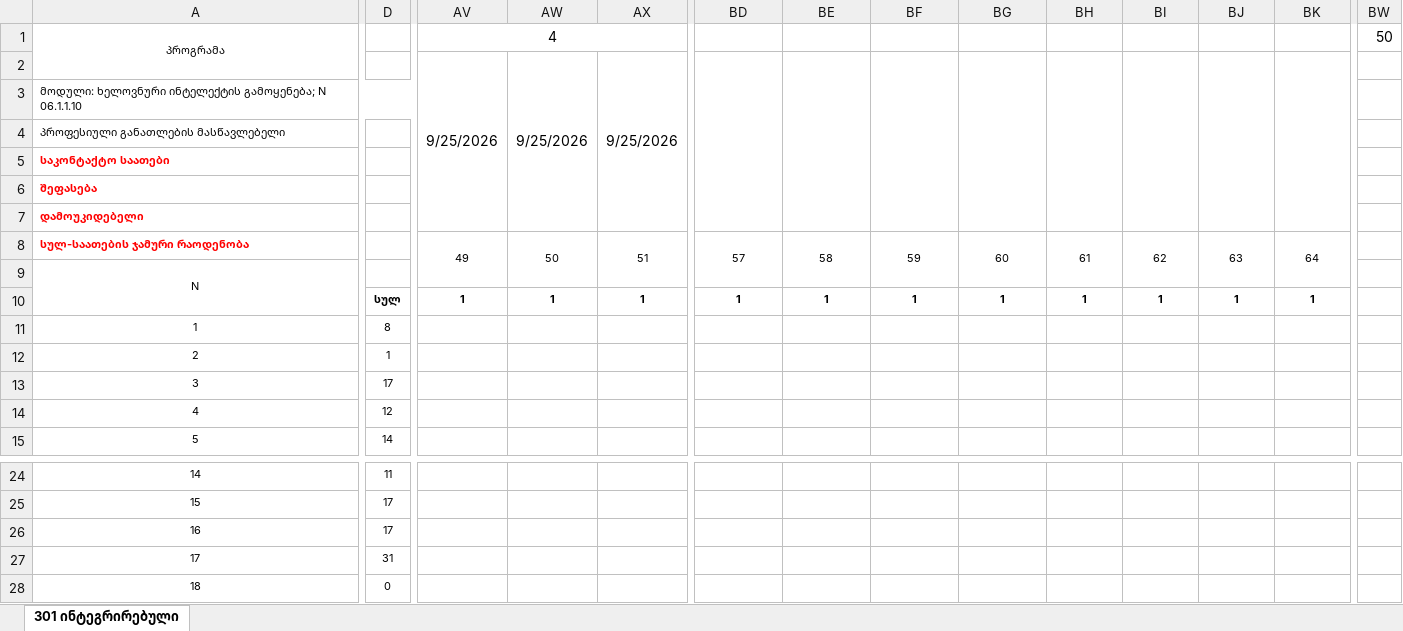
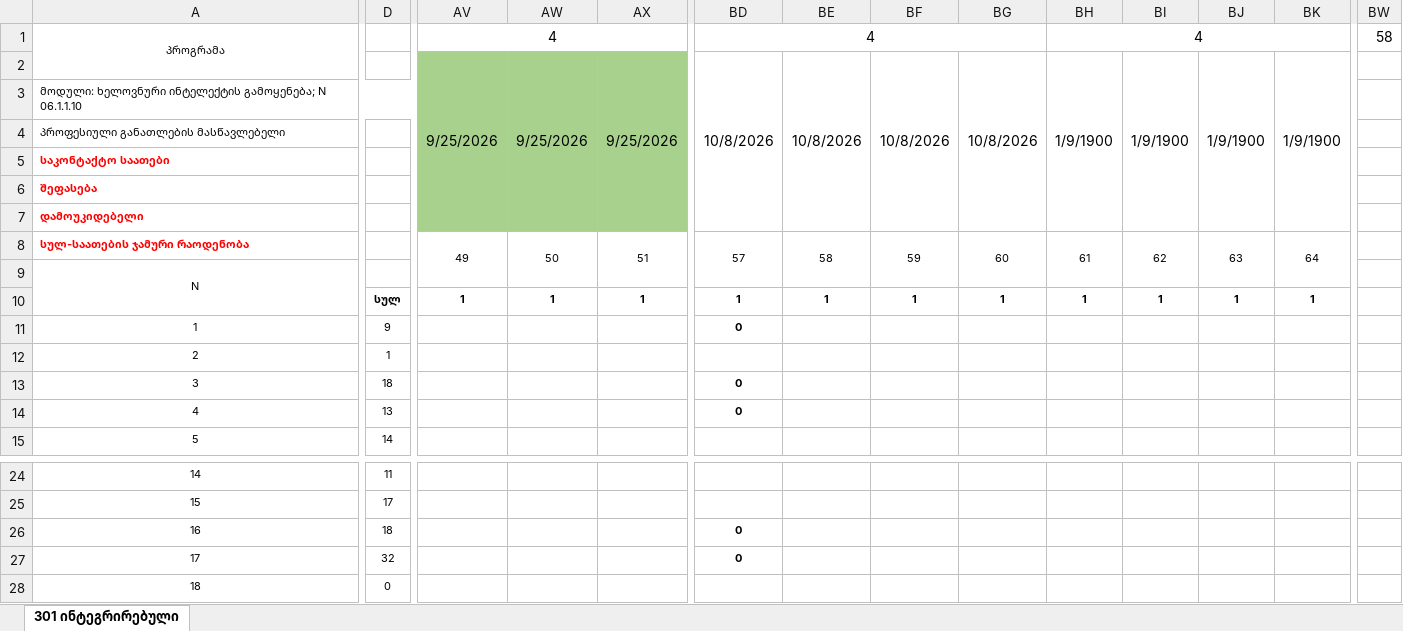
Before and after one commit to gldanifrontgit/Front-end-docs, an Excel workbook: ჟურნალი/6. N301 front-end ხელოვნური ინტელექტის გამოყენება.xlsx, sheet 301 ინტეგრირებული, drawn as a sheet; only a part is shown, gaps mark what is left out; values as stored, in another font and other column widths than the file's, no borders; the diff covers the shown part only; the diff names each change by its address in the sheet, - before the commit and + after, or states it on an @@ line.

```diff
--- a/ჟურნალი/6. N301 front-end ხელოვნური ინტელექტის გამოყენება.xlsx (sheet 301 ინტეგრირებული)
+++ b/ჟურნალი/6. N301 front-end ხელოვნური ინტელექტის გამოყენება.xlsx (sheet 301 ინტეგრირებული)
-BD1: (empty)
+BD1: 4
+BD1:BG1 merged
-BH1: (empty)
+BH1: 4
+BH1:BK1 merged
-BW1: 50
+BW1: 58
-AV2:AX7 fill: none
+AV2:AX7 fill: #A9D18E
-BD2: (empty)
+BD2: 10/8/2026
-BE2: (empty)
+BE2: 10/8/2026
-BF2: (empty)
+BF2: 10/8/2026
-BG2: (empty)
+BG2: 10/8/2026
-BH2: (empty)
+BH2: 1/9/1900
-BI2: (empty)
+BI2: 1/9/1900
-BJ2: (empty)
+BJ2: 1/9/1900
-BK2: (empty)
+BK2: 1/9/1900
-D11: 8
+D11: 9
-BD11: (empty)
+BD11: 0
-D13: 17
+D13: 18
-BD13:BD14: (empty)
+BD13:BD14: 0
-D14: 12
+D14: 13
-D26: 17
+D26: 18
-BD26:BD27: (empty)
+BD26:BD27: 0
-D27: 31
+D27: 32
```
Also changed, not shown: cell formats elsewhere in this sheet, ჟურნალი/5. N301 front-end დეველოპმენტი (ინტეგრირებული მიდგომით) - Git.xlsx.
